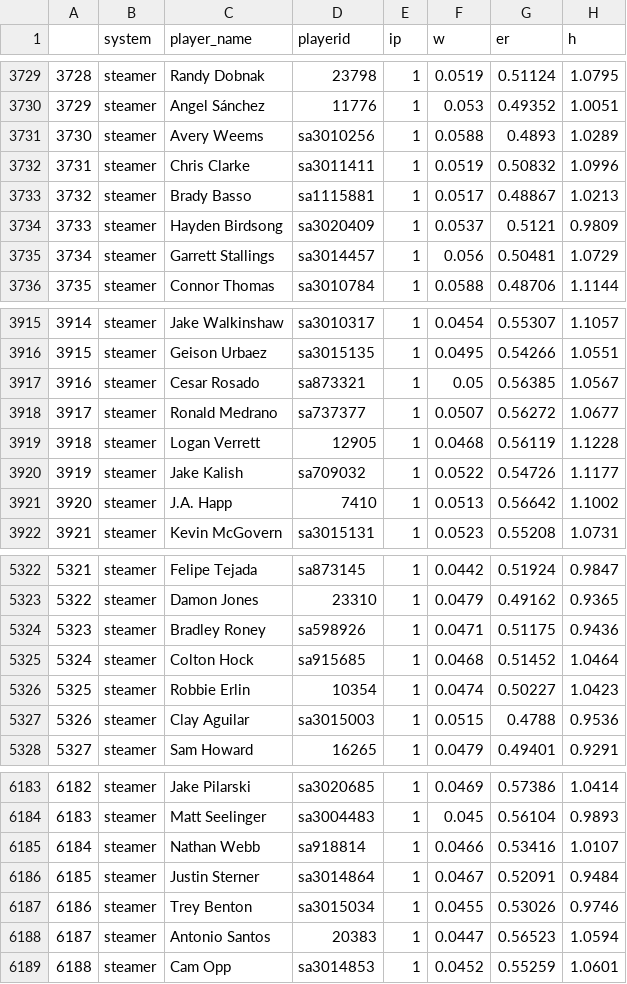
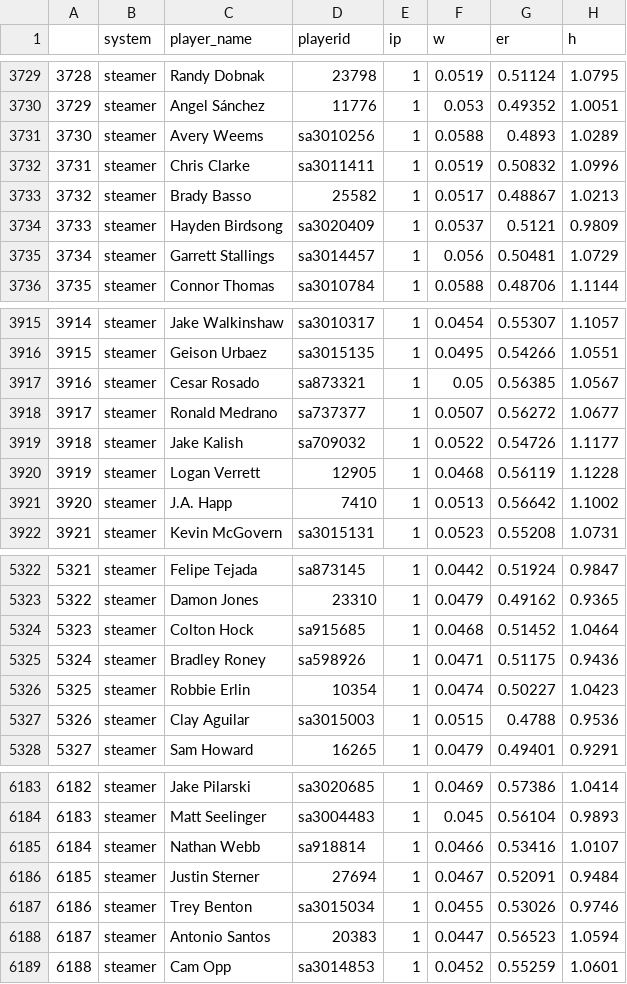
Before and after one commit to bdidds2/Betting, a CSV file: ottoneu/pitchers_df.csv, drawn as a sheet; only a part is shown, gaps mark what is left out; addresses are those after the commit; the diff names each change by its address in the sheet, - before the commit and + after, or states it on an @@ line.

```diff
--- a/ottoneu/pitchers_df.csv
+++ b/ottoneu/pitchers_df.csv
-D3733 (playerid): sa1115881
+D3733 (playerid): 25582
@@ column A renumbered between rows 3919 and 5324 @@
@@ row 3919 moved to row 3920: 3919 @@
@@ row 5324 moved to row 5325: 5324 @@
-D6186 (playerid): sa3014864
+D6186 (playerid): 27694
```
Also changed, not shown: ottoneu/all_hitters.csv, ottoneu/all_pitchers.csv, 3 other files.
